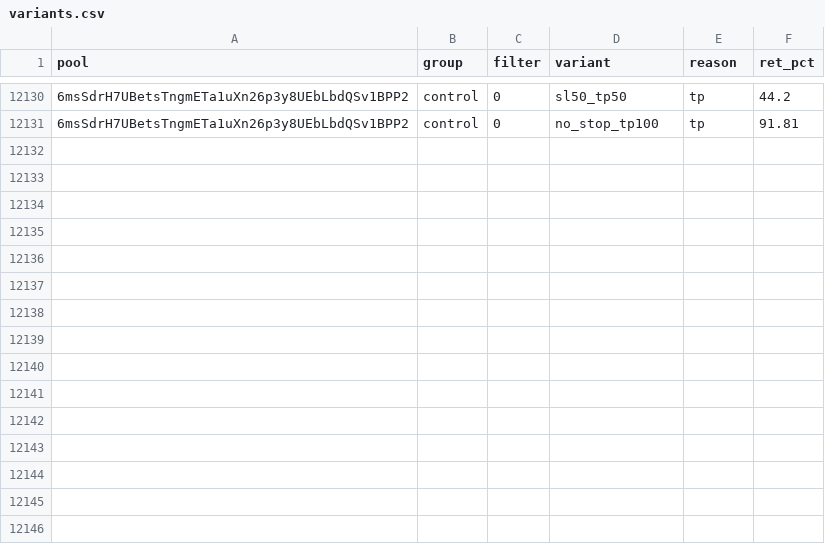
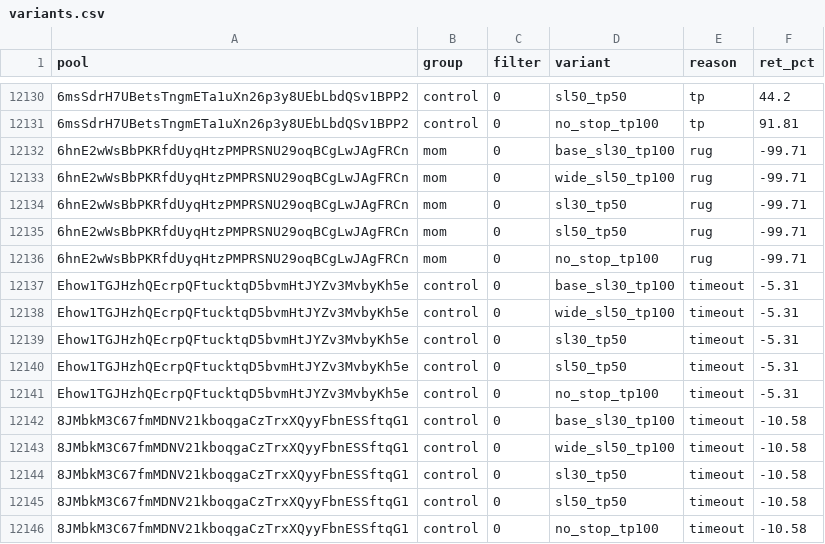
Before and after one commit to twangy2157/paper-trader-sim., a CSV file: paper_data/variants.csv, drawn as a sheet; only a part is shown, gaps mark what is left out; the diff names each change by its address in the sheet, - before the commit and + after, or states it on an @@ line.

```diff
--- a/paper_data/variants.csv
+++ b/paper_data/variants.csv
+row 12132: 6hnE2wWsBbPKRfdUyqHtzPMPRSNU29oqBCgLwJAgFRCn | mom | 0 | base_sl30_tp100 | rug | -99.71
+row 12133: 6hnE2wWsBbPKRfdUyqHtzPMPRSNU29oqBCgLwJAgFRCn | mom | 0 | wide_sl50_tp100 | rug | -99.71
+row 12134: 6hnE2wWsBbPKRfdUyqHtzPMPRSNU29oqBCgLwJAgFRCn | mom | 0 | sl30_tp50 | rug | -99.71
+row 12135: 6hnE2wWsBbPKRfdUyqHtzPMPRSNU29oqBCgLwJAgFRCn | mom | 0 | sl50_tp50 | rug | -99.71
+row 12136: 6hnE2wWsBbPKRfdUyqHtzPMPRSNU29oqBCgLwJAgFRCn | mom | 0 | no_stop_tp100 | rug | -99.71
+row 12137: Ehow1TGJHzhQEcrpQFtucktqD5bvmHtJYZv3MvbyKh5e | control | 0 | base_sl30_tp100 | timeout | -5.31
+row 12138: Ehow1TGJHzhQEcrpQFtucktqD5bvmHtJYZv3MvbyKh5e | control | 0 | wide_sl50_tp100 | timeout | -5.31
+row 12139: Ehow1TGJHzhQEcrpQFtucktqD5bvmHtJYZv3MvbyKh5e | control | 0 | sl30_tp50 | timeout | -5.31
+row 12140: Ehow1TGJHzhQEcrpQFtucktqD5bvmHtJYZv3MvbyKh5e | control | 0 | sl50_tp50 | timeout | -5.31
+row 12141: Ehow1TGJHzhQEcrpQFtucktqD5bvmHtJYZv3MvbyKh5e | control | 0 | no_stop_tp100 | timeout | -5.31
+row 12142: 8JMbkM3C67fmMDNV21kboqgaCzTrxXQyyFbnESSftqG1 | control | 0 | base_sl30_tp100 | timeout | -10.58
+row 12143: 8JMbkM3C67fmMDNV21kboqgaCzTrxXQyyFbnESSftqG1 | control | 0 | wide_sl50_tp100 | timeout | -10.58
+row 12144: 8JMbkM3C67fmMDNV21kboqgaCzTrxXQyyFbnESSftqG1 | control | 0 | sl30_tp50 | timeout | -10.58
+row 12145: 8JMbkM3C67fmMDNV21kboqgaCzTrxXQyyFbnESSftqG1 | control | 0 | sl50_tp50 | timeout | -10.58
+row 12146: 8JMbkM3C67fmMDNV21kboqgaCzTrxXQyyFbnESSftqG1 | control | 0 | no_stop_tp100 | timeout | -10.58
```
Also changed, not shown: paper_data/ledger.csv, 3 other files.
